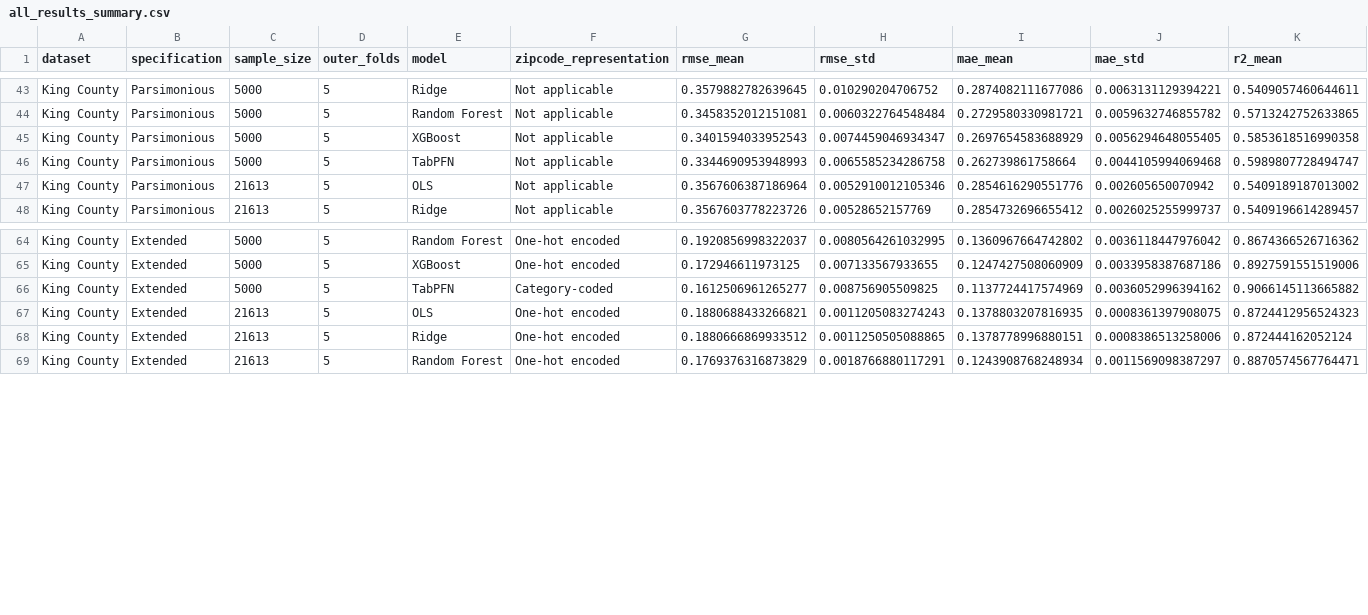
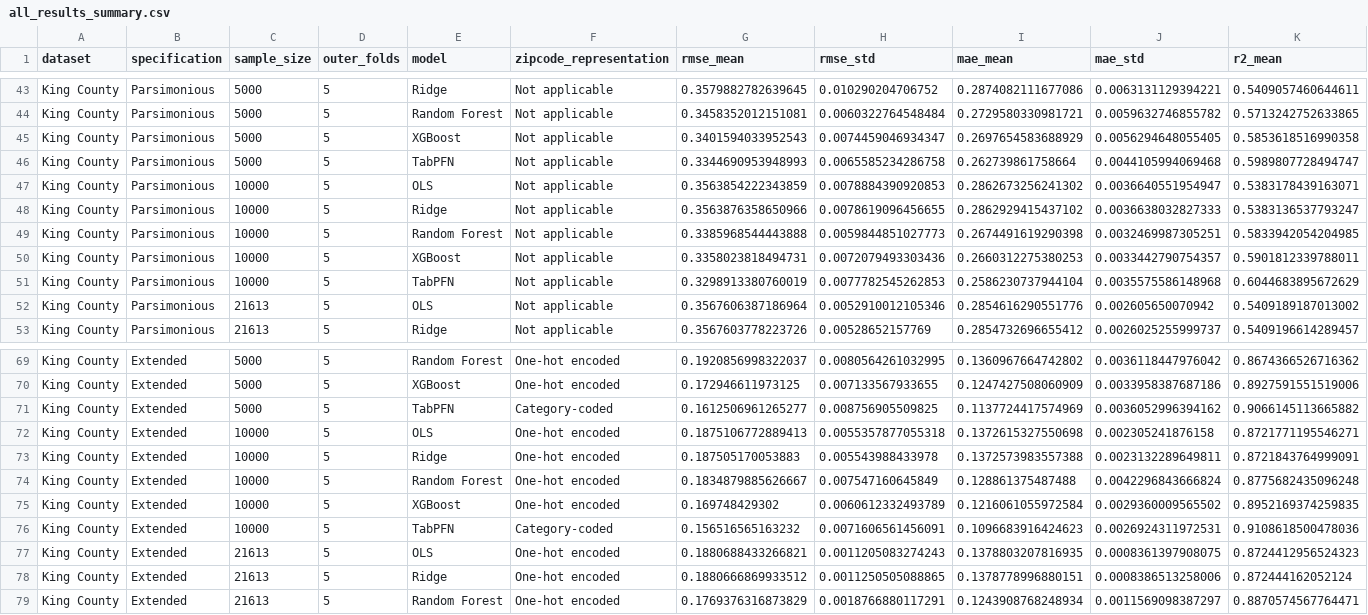
Before and after one commit to Brjmeilof/Thesis_FTM_housing_Prices, a CSV file: Results/all_results_summary.csv, drawn as a sheet; only a part is shown, gaps mark what is left out; rows hold the shown columns only; the diff names each change by its address in the sheet, - before the commit and + after, or states it on an @@ line.

Commit message:
updated king county with a 10000 sample variation
updated king county with a 10000 sample variation

```diff
--- a/Results/all_results_summary.csv
+++ b/Results/all_results_summary.csv
+row 47: King County | Parsimonious | 10000 | 5 | OLS | Not applicable | 0.3563854222343859 | 0.0078884390920853 | 0.2862673256241302 | 0.0036640551954947 | 0.5383178439163071
+row 48: King County | Parsimonious | 10000 | 5 | Ridge | Not applicable | 0.3563876358650966 | 0.0078619096456655 | 0.2862929415437102 | 0.0036638032827333 | 0.5383136537793247
+row 49: King County | Parsimonious | 10000 | 5 | Random Forest | Not applicable | 0.3385968544443888 | 0.0059844851027773 | 0.2674491619290398 | 0.0032469987305251 | 0.5833942054204985
+row 50: King County | Parsimonious | 10000 | 5 | XGBoost | Not applicable | 0.3358023818494731 | 0.0072079493303436 | 0.2660312275380253 | 0.0033442790754357 | 0.5901812339788011
+row 51: King County | Parsimonious | 10000 | 5 | TabPFN | Not applicable | 0.3298913380760019 | 0.0077782545262853 | 0.2586230737944104 | 0.0035575586148968 | 0.6044683895672629
+row 72: King County | Extended | 10000 | 5 | OLS | One-hot encoded | 0.1875106772889413 | 0.0055357877055318 | 0.1372615327550698 | 0.002305241876158 | 0.8721771195546271
+row 73: King County | Extended | 10000 | 5 | Ridge | One-hot encoded | 0.187505170053883 | 0.005543988433978 | 0.1372573983557388 | 0.0023132289649811 | 0.8721843764999091
+row 74: King County | Extended | 10000 | 5 | Random Forest | One-hot encoded | 0.1834879885626667 | 0.007547160645849 | 0.128861375487488 | 0.0042296843666824 | 0.8775682435096248
+row 75: King County | Extended | 10000 | 5 | XGBoost | One-hot encoded | 0.169748429302 | 0.0060612332493789 | 0.1216061055972584 | 0.0029360009565502 | 0.8952169374259835
+row 76: King County | Extended | 10000 | 5 | TabPFN | Category-coded | 0.156516565163232 | 0.0071606561456091 | 0.1096683916424623 | 0.0026924311972531 | 0.9108618500478036
```
Also changed, not shown: Results/king_county_sample_size_combined_summary.csv, Results/king_county_sample_size_summary.csv, 9 other files.
